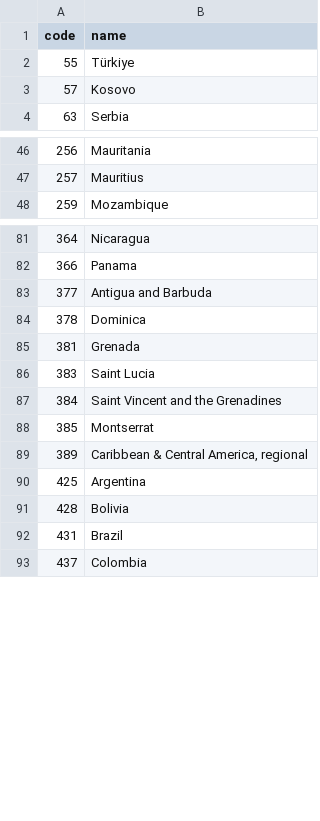
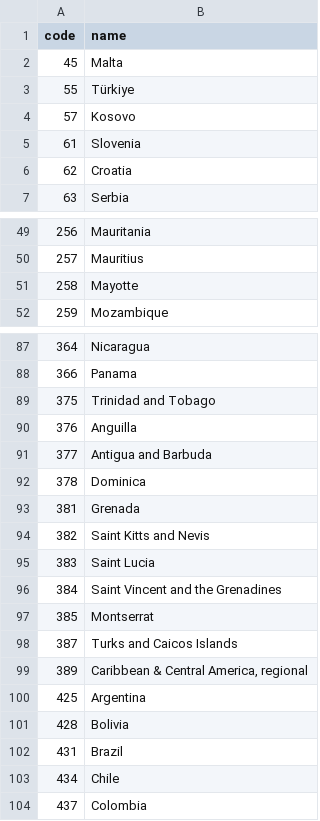
Before and after one commit to ONEcampaign/climate-finance-package, a CSV file: src/climate_finance/data/recipients.csv, drawn as a sheet; only a part is shown, gaps mark what is left out; the diff covers the shown part only; the diff names each change by its address in the sheet, - before the commit and + after, or states it on an @@ line.

Commit message:
feat(build): hold every source code in the listings, and gate on it
The recipient listing came from the 2021 CRS, so 16 recipients that
appear in other years were missing, Chile and Uruguay among them, and
so were three providers, among them the IMF Resilience and
Sustainability Trust with USD 9.5bn of CRDF climate value. cf-build
listings RAW adds every provider, agency and recipient code the CRS,
CRDF and multisystem files carry from 2000, named as the latest file
names it, to the committed listings, and data/agencies.csv lists 815
agency pairs. The listed_codes gate fails a release whose tables hold a
code the listings lack; agency 0, 1 and null count as the provider
itself. names.csv is rebaked from the new listings.

```diff
--- a/src/climate_finance/data/recipients.csv
+++ b/src/climate_finance/data/recipients.csv
+row 2: 45 | Malta
+row 5: 61 | Slovenia
+row 6: 62 | Croatia
+row 51: 258 | Mayotte
+row 89: 375 | Trinidad and Tobago
+row 90: 376 | Anguilla
+row 94: 382 | Saint Kitts and Nevis
+row 98: 387 | Turks and Caicos Islands
+row 103: 434 | Chile
```
Also changed, not shown: 7 added rows elsewhere in this file, 16 other files.
